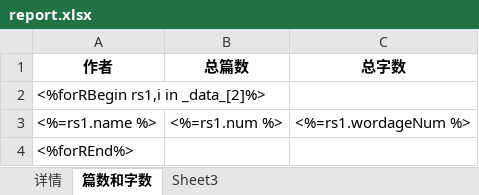
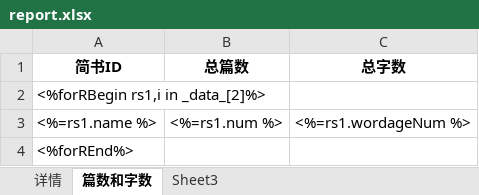
Before and after one commit to xianyulaodi/jianshu_spider, an Excel workbook: public/excel/report.xlsx, sheet 篇数和字数, drawn as a sheet; values as stored, in another font and other column widths than the file's, no borders; the diff names each change by its address in the sheet, - before the commit and + after, or states it on an @@ line.

```diff
--- a/public/excel/report.xlsx (sheet 篇数和字数)
+++ b/public/excel/report.xlsx (sheet 篇数和字数)
-A1: 作者
+A1: 简书ID
```
Also changed, not shown: sheet 详情, 3 other files.
